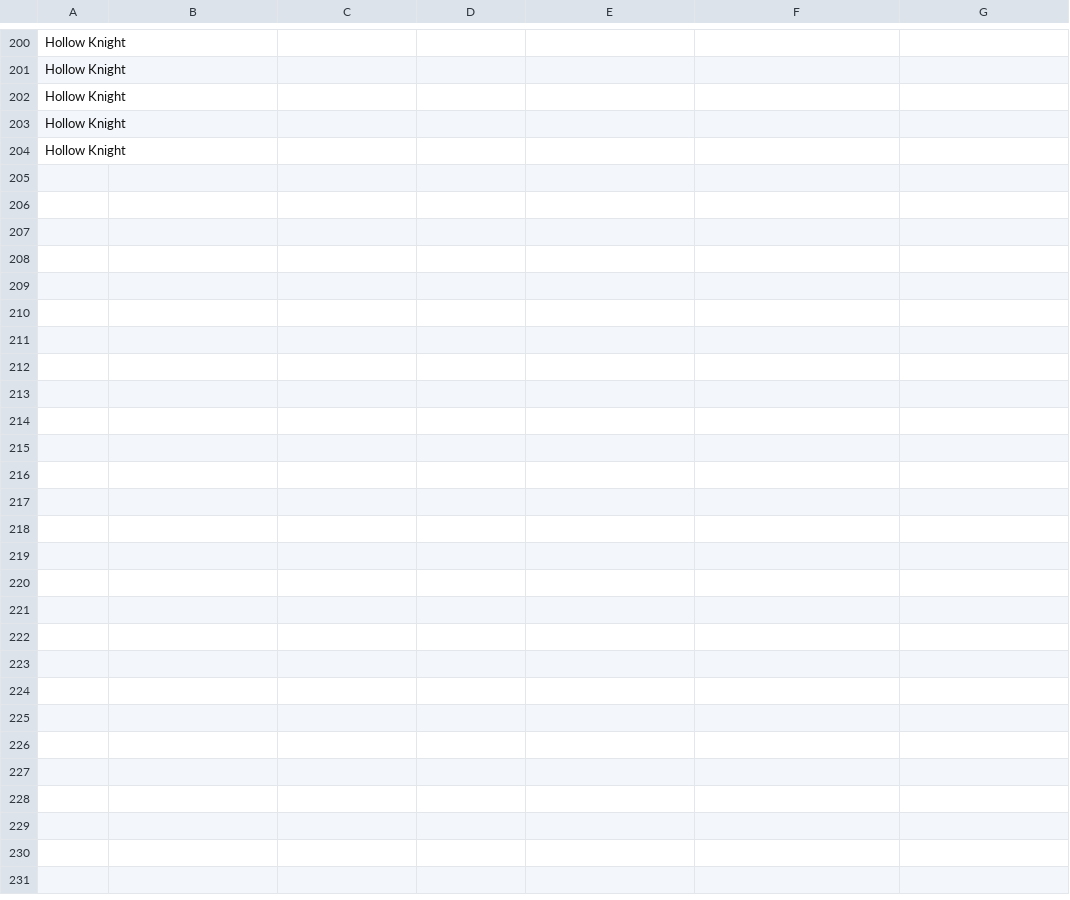
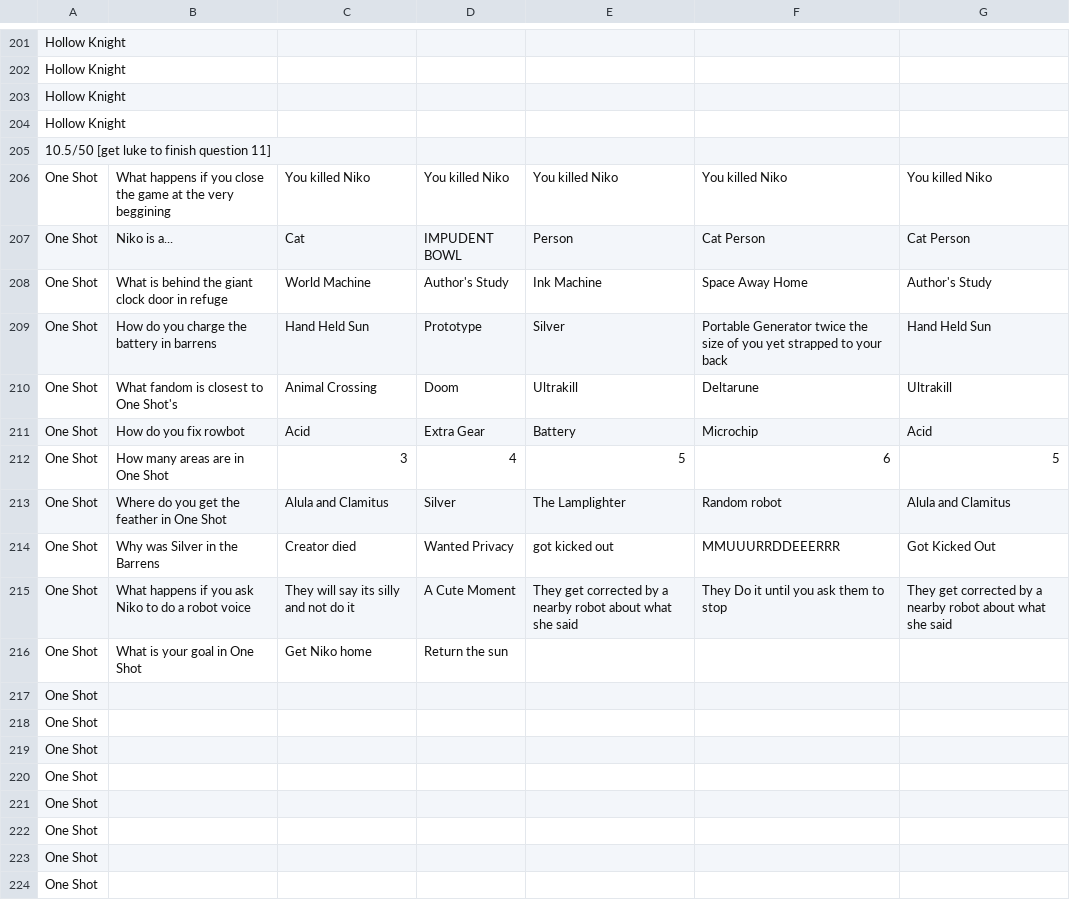
Before and after one commit to Tate-masterofCHAOS/TM_CP3, a CSV file: TM_CP3/Quiz_program/uncompleted_quiz.csv, drawn as a sheet; only a part is shown, gaps mark what is left out; the diff covers the shown part only.

```diff
--- a/TM_CP3/Quiz_program/uncompleted_quiz.csv
+++ b/TM_CP3/Quiz_program/uncompleted_quiz.csv
@@ -203,2 +204,21 @@ Hollow Knight,
 Hollow Knight,
-Hollow Knight,
+10.5/50 [get luke to finish question 11]
+One Shot,"What happens if you close the game at the very beggining","You killed Niko","You killed Niko","You killed Niko","You killed Niko","You killed Niko"
+One Shot,"Niko is a...","Cat","IMPUDENT BOWL","Person","Cat Person","Cat Person"
+One Shot,"What is behind the giant clock door in refuge","World Machine","Author's Study","Ink Machine","Space Away Home","Author's Study"
+One Shot,"How do you charge the battery in barrens","Hand Held Sun","Prototype","Silver","Portable Generator twice the size of you yet strapped to your back","Hand Held Sun"
+One Shot,"What fandom is closest to One Shot's","Animal Crossing","Doom","Ultrakill","Deltarune","Ultrakill"
+One Shot,"How do you fix rowbot","Acid","Extra Gear","Battery","Microchip","Acid"
+One Shot,"How many areas are in One Shot","3","4","5","6","5"
+One Shot,"Where do you get the feather in One Shot","Alula and Clamitus","Silver","The Lamplighter","Random robot","Alula and Clamitus"
+One Shot,"Why was Silver in the Barrens","Creator died","Wanted Privacy","got kicked out","MMUUURRDDEEERRR","Got Kicked Out"
+One Shot,"What happens if you ask Niko to do a robot voice","They will say its silly and not do it","A Cute Moment","They get corrected by a nearby robot about what she said","They Do it until you ask them to stop","They get corrected by a nearby robot about what she said"
+One Shot,"What is your goal in One Shot","Get Niko home",Return the sun,
+One Shot,
+One Shot,
+One Shot,
+One Shot,
+One Shot,
+One Shot,
+One Shot,
+One Shot,
```
Also changed, not shown: 36 added rows, 4 removed rows and 7 edited cells elsewhere in this file, TM_CP3/Quiz_program/Questions.csv.
